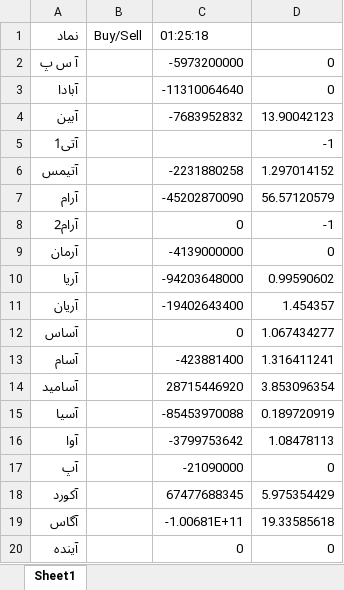
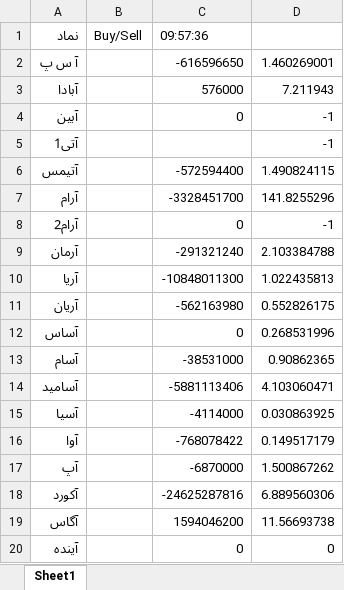
Before and after one commit to mjna1/option, an Excel workbook: coef.xlsx, sheet Sheet1, drawn as a sheet; only a part is shown; values as stored, in another font and other column widths than the file's, no borders; the diff covers the shown part only; the diff names each change by its address in the sheet, - before the commit and + after, or states it on an @@ line.

```diff
--- a/coef.xlsx (sheet Sheet1)
+++ b/coef.xlsx (sheet Sheet1)
-C1: 01:25:18
+C1: 09:57:36
-C2 (09:57:36): -5973200000
+C2 (09:57:36): -616596650
-D2: 0
+D2: 1.460269001
-C3 (09:57:36): -11310064640
+C3 (09:57:36): 576000
-D3: 0
+D3: 7.211943
-C4 (09:57:36): -7683952832
+C4 (09:57:36): 0
-D4: 13.90042123
+D4: -1
-C6 (09:57:36): -2231880258
+C6 (09:57:36): -572594400
-D6: 1.297014152
+D6: 1.490824115
-C7 (09:57:36): -45202870090
+C7 (09:57:36): -3328451700
-D7: 56.57120579
+D7: 141.8255296
-C9 (09:57:36): -4139000000
+C9 (09:57:36): -291321240
-D9: 0
+D9: 2.103384788
-C10 (09:57:36): -94203648000
+C10 (09:57:36): -10848011300
-D10: 0.99590602
+D10: 1.022435813
-C11 (09:57:36): -19402643400
+C11 (09:57:36): -562163980
-D11: 1.454357
+D11: 0.552826175
-D12: 1.067434277
+D12: 0.268531996
-C13 (09:57:36): -423881400
+C13 (09:57:36): -38531000
-D13: 1.316411241
+D13: 0.90862365
-C14 (09:57:36): 28715446920
+C14 (09:57:36): -5881113406
-D14: 3.853096354
+D14: 4.103060471
-C15 (09:57:36): -85453970088
+C15 (09:57:36): -4114000
-D15: 0.189720919
+D15: 0.030863925
-C16 (09:57:36): -3799753642
+C16 (09:57:36): -768078422
-D16: 1.08478113
+D16: 0.149517179
-C17 (09:57:36): -21090000
+C17 (09:57:36): -6870000
-D17: 0
+D17: 1.500867262
-C18 (09:57:36): 67477688345
+C18 (09:57:36): -24625287816
-D18: 5.975354429
+D18: 6.889560306
-C19 (09:57:36): -1.00681E+11
+C19 (09:57:36): 1594046200
-D19: 19.33585618
+D19: 11.56693738
```
Also changed, not shown: 30 added rows, 30 removed rows and 1217 edited cells elsewhere in this sheet, 3 other files.
